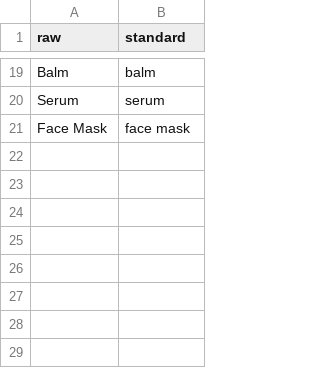
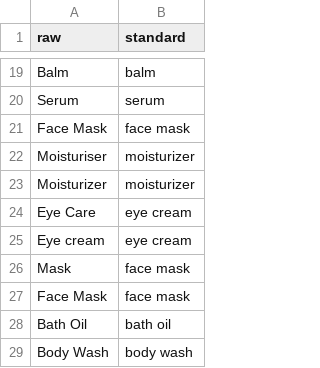
Before and after one commit to leticiacipriano-code/ProjetoFinal-Grupo6, a CSV file: glow_dbt/seeds/skincare_label_mapping.csv, drawn as a sheet; only a part is shown, gaps mark what is left out; the diff names each change by its address in the sheet, - before the commit and + after, or states it on an @@ line.

```diff
--- a/glow_dbt/seeds/skincare_label_mapping.csv
+++ b/glow_dbt/seeds/skincare_label_mapping.csv
+row 22: Moisturiser | moisturizer
+row 23: Moisturizer | moisturizer
+row 24: Eye Care | eye cream
+row 25: Eye cream | eye cream
+row 26: Mask | face mask
+row 27: Face Mask | face mask
+row 28: Bath Oil | bath oil
+row 29: Body Wash | body wash
```
Also changed, not shown: 15 other files.
